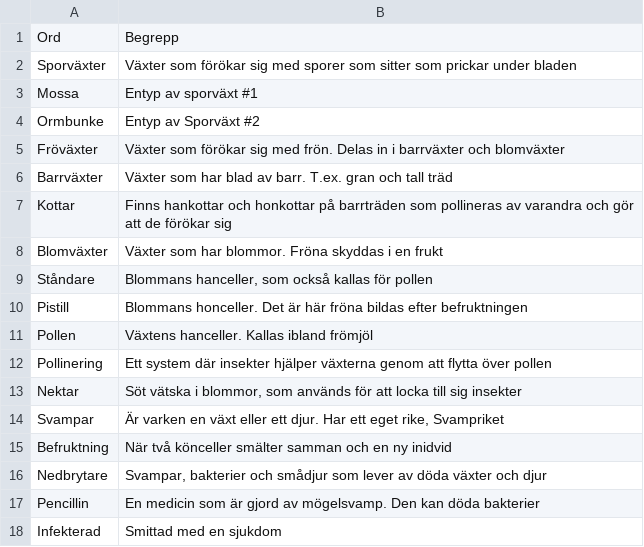
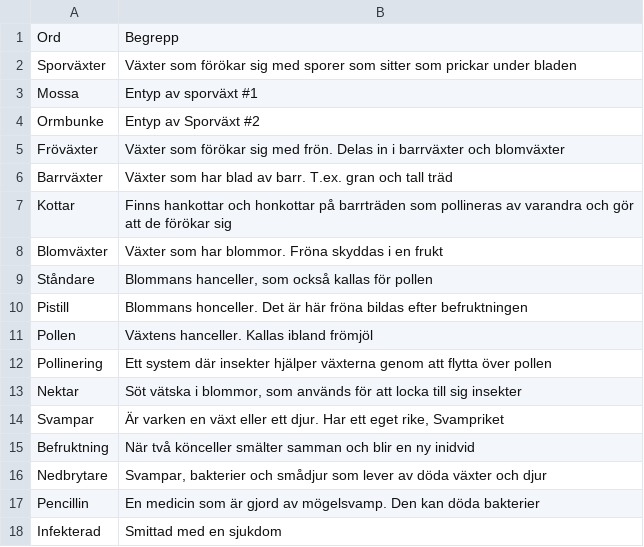
Before and after one commit to Q2MORY17/HomeworkEnglishGlossary, a CSV file: NOBegrepp.csv, drawn as a sheet.

```diff
--- a/NOBegrepp.csv
+++ b/NOBegrepp.csv
@@ -14,3 +14,3 @@ Nektar,"Söt vätska i blommor, som används för att locka till sig insekter"
 Svampar,"Är varken en växt eller ett djur. Har ett eget rike, Svampriket"
-Befruktning,"När två könceller smälter samman och en ny inidvid"
+Befruktning,"När två könceller smälter samman och blir en ny inidvid"
 Nedbrytare,"Svampar, bakterier och smådjur som lever av döda växter och djur"
```
Also changed, not shown: 3 other files.
